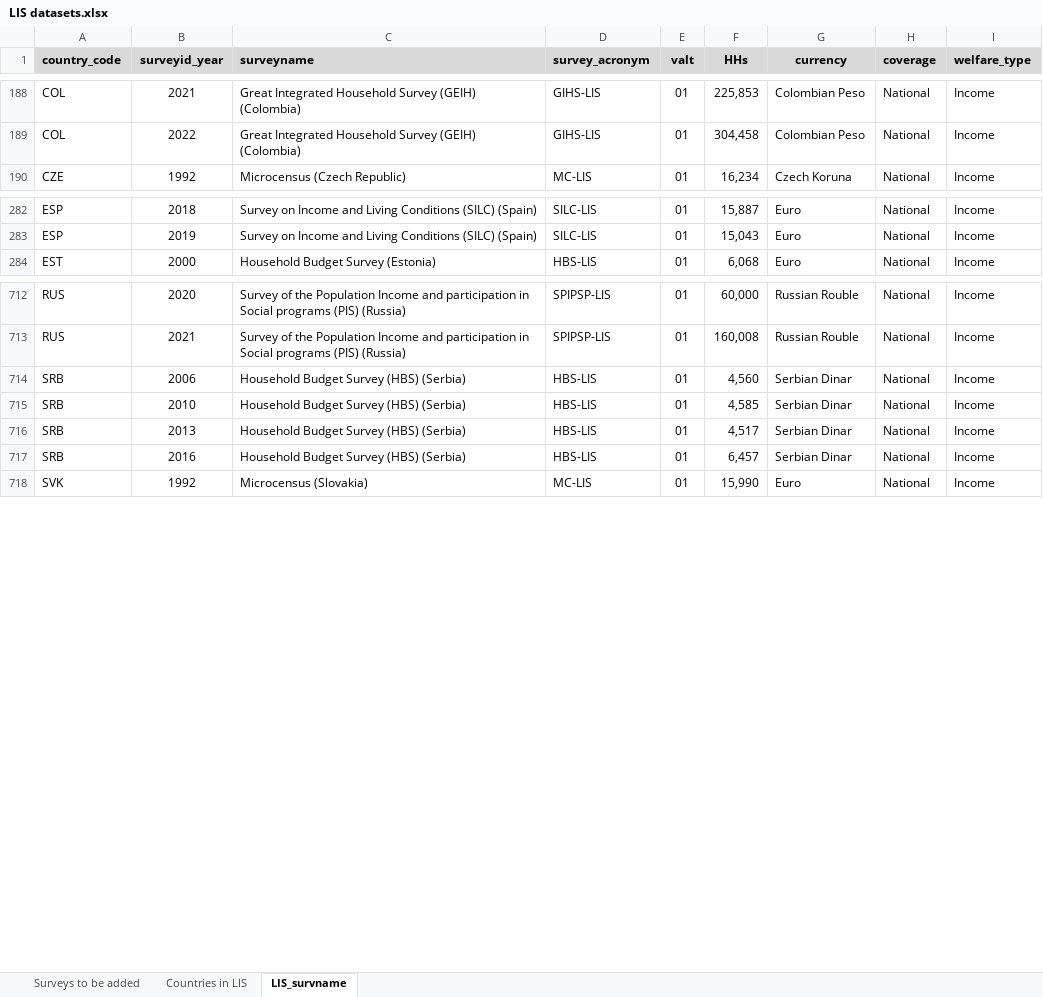
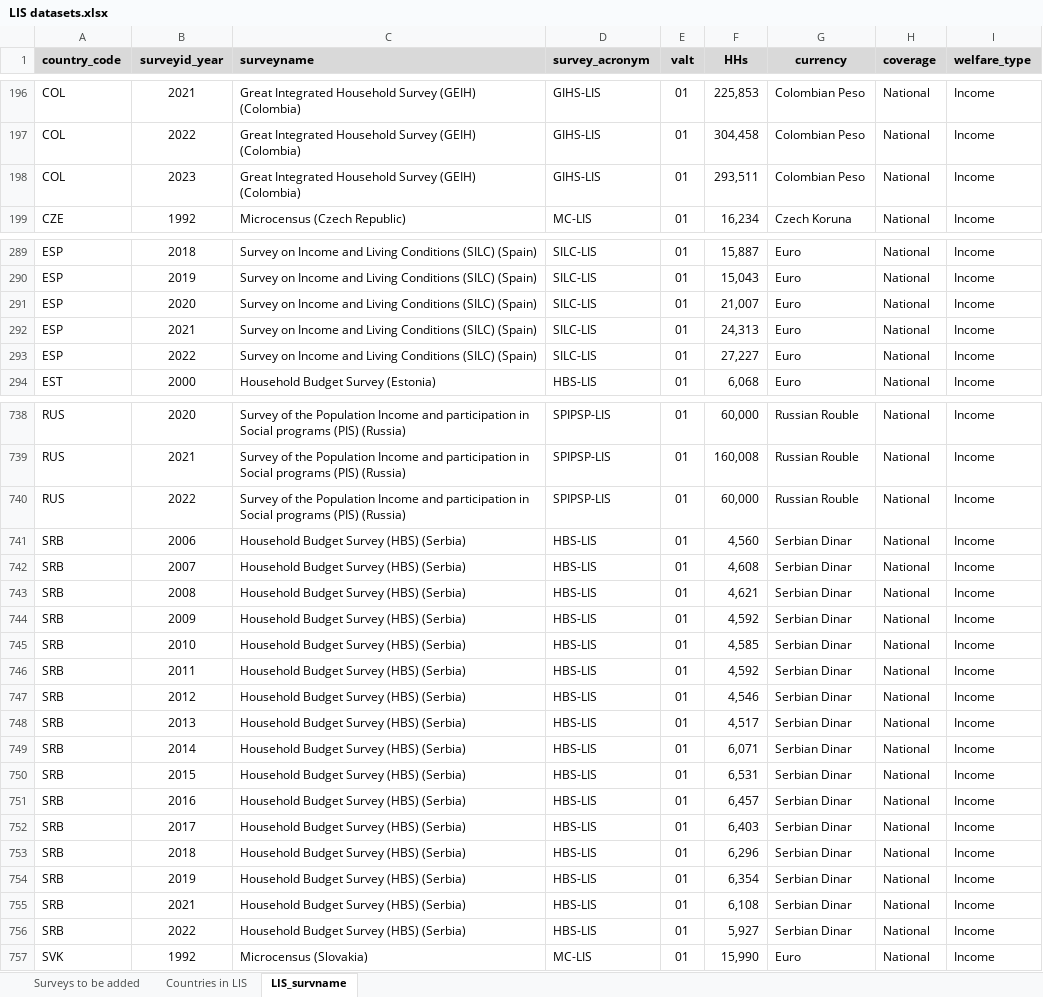
Before and after one commit to GPID-WB/LIS_data, an Excel workbook: 02.data/_aux/LIS datasets.xlsx, sheet LIS_survname, drawn as a sheet; only a part is shown, gaps mark what is left out; values as stored, in another font and other column widths than the file's, no borders; the diff covers the shown part only; the diff names each change by its address in the sheet, - before the commit and + after, or states it on an @@ line.

```diff
--- a/02.data/_aux/LIS datasets.xlsx (sheet LIS_survname)
+++ b/02.data/_aux/LIS datasets.xlsx (sheet LIS_survname)
+row 198: COL | 2023 | Great Integrated Household Survey (GEIH) (Colombia) | GIHS-LIS | 01 | 293,511 | Colombian Peso | National | Income
+row 291: ESP | 2020 | Survey on Income and Living Conditions (SILC) (Spain) | SILC-LIS | 01 | 21,007 | Euro | National | Income
+row 292: ESP | 2021 | Survey on Income and Living Conditions (SILC) (Spain) | SILC-LIS | 01 | 24,313 | Euro | National | Income
+row 293: ESP | 2022 | Survey on Income and Living Conditions (SILC) (Spain) | SILC-LIS | 01 | 27,227 | Euro | National | Income
+row 740: RUS | 2022 | Survey of the Population Income and participation in Social programs (PIS) (Russia) | SPIPSP-LIS | 01 | 60,000 | Russian Rouble | National | Income
+row 742: SRB | 2007 | Household Budget Survey (HBS) (Serbia) | HBS-LIS | 01 | 4,608 | Serbian Dinar | National | Income
+row 743: SRB | 2008 | Household Budget Survey (HBS) (Serbia) | HBS-LIS | 01 | 4,621 | Serbian Dinar | National | Income
+row 744: SRB | 2009 | Household Budget Survey (HBS) (Serbia) | HBS-LIS | 01 | 4,592 | Serbian Dinar | National | Income
+row 746: SRB | 2011 | Household Budget Survey (HBS) (Serbia) | HBS-LIS | 01 | 4,592 | Serbian Dinar | National | Income
+row 747: SRB | 2012 | Household Budget Survey (HBS) (Serbia) | HBS-LIS | 01 | 4,546 | Serbian Dinar | National | Income
+row 749: SRB | 2014 | Household Budget Survey (HBS) (Serbia) | HBS-LIS | 01 | 6,071 | Serbian Dinar | National | Income
+row 750: SRB | 2015 | Household Budget Survey (HBS) (Serbia) | HBS-LIS | 01 | 6,531 | Serbian Dinar | National | Income
+row 752: SRB | 2017 | Household Budget Survey (HBS) (Serbia) | HBS-LIS | 01 | 6,403 | Serbian Dinar | National | Income
+row 753: SRB | 2018 | Household Budget Survey (HBS) (Serbia) | HBS-LIS | 01 | 6,296 | Serbian Dinar | National | Income
+row 754: SRB | 2019 | Household Budget Survey (HBS) (Serbia) | HBS-LIS | 01 | 6,354 | Serbian Dinar | National | Income
+row 755: SRB | 2021 | Household Budget Survey (HBS) (Serbia) | HBS-LIS | 01 | 6,108 | Serbian Dinar | National | Income
+row 756: SRB | 2022 | Household Budget Survey (HBS) (Serbia) | HBS-LIS | 01 | 5,927 | Serbian Dinar | National | Income
```
Also changed, not shown: 26 added rows, 4 removed rows, 73 edited cells and cell formats elsewhere in this sheet, sheet Countries in LIS, 37 other files.
